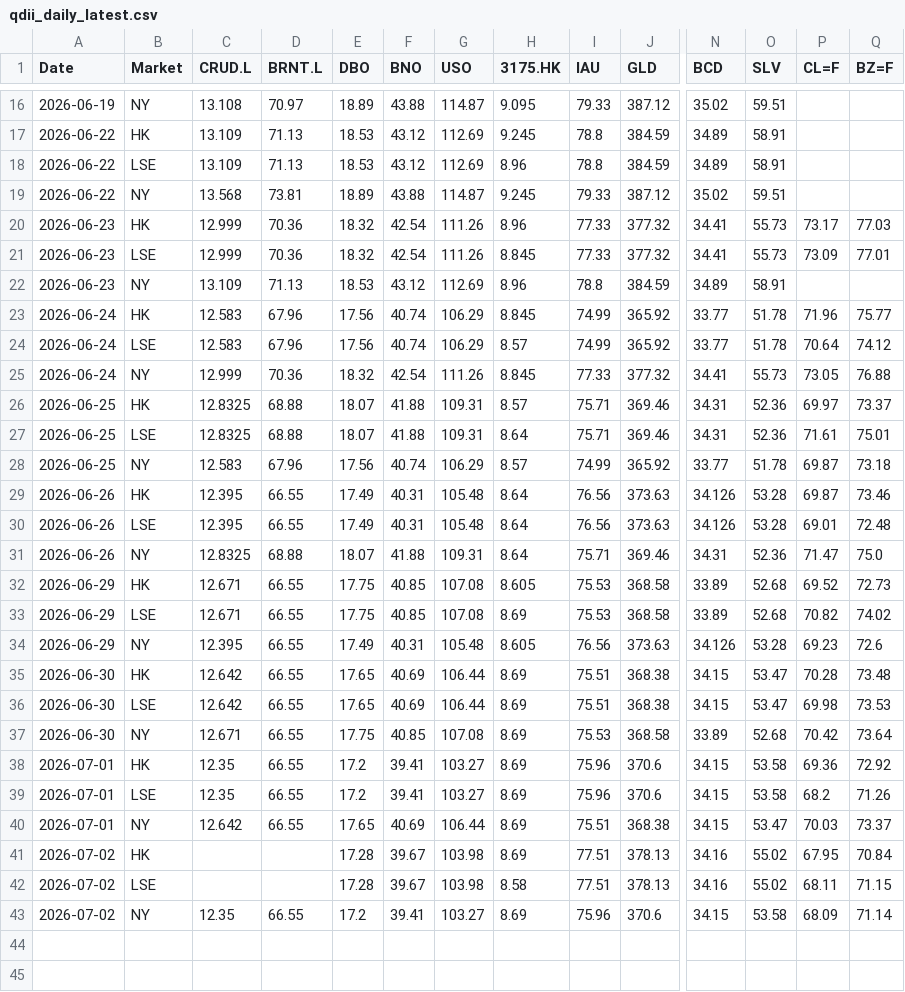
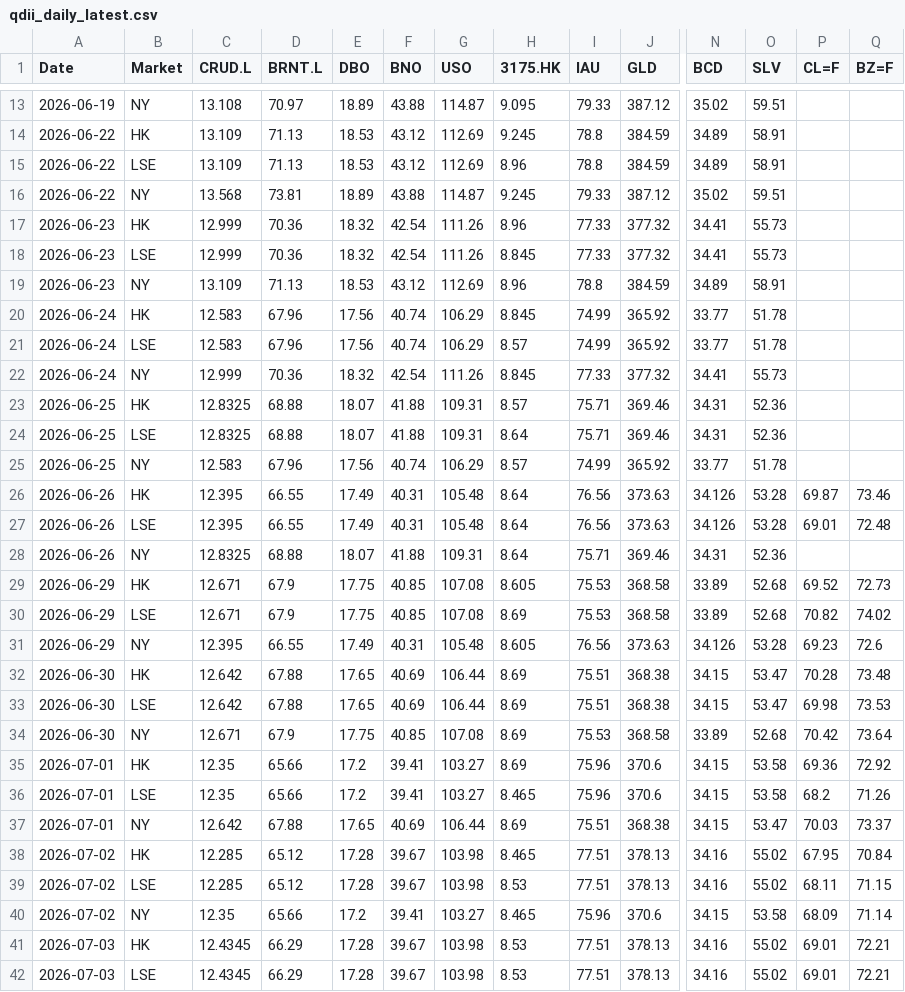
Before and after one commit to shichengchengya-web/iopv, a CSV file: output/qdii_daily_latest.csv, drawn as a sheet; only a part is shown, gaps mark what is left out; addresses are those after the commit; rows hold the shown columns only; the diff covers the shown part only; the diff names each change by its address in the sheet, - before the commit and + after, or states it on an @@ line.

```diff
--- a/output/qdii_daily_latest.csv
+++ b/output/qdii_daily_latest.csv
-P17 (CL=F): 73.17
+P17 (CL=F): (empty)
-Q17 (BZ=F): 77.03
+Q17 (BZ=F): (empty)
-P18 (CL=F): 73.09
+P18 (CL=F): (empty)
-Q18 (BZ=F): 77.01
+Q18 (BZ=F): (empty)
-P20 (CL=F): 71.96
+P20 (CL=F): (empty)
-Q20 (BZ=F): 75.77
+Q20 (BZ=F): (empty)
-P21 (CL=F): 70.64
+P21 (CL=F): (empty)
-Q21 (BZ=F): 74.12
+Q21 (BZ=F): (empty)
-P22 (CL=F): 73.05
+P22 (CL=F): (empty)
-Q22 (BZ=F): 76.88
+Q22 (BZ=F): (empty)
-P23 (CL=F): 69.97
+P23 (CL=F): (empty)
-Q23 (BZ=F): 73.37
+Q23 (BZ=F): (empty)
-P24 (CL=F): 71.61
+P24 (CL=F): (empty)
-Q24 (BZ=F): 75.01
+Q24 (BZ=F): (empty)
-P25 (CL=F): 69.87
+P25 (CL=F): (empty)
-Q25 (BZ=F): 73.18
+Q25 (BZ=F): (empty)
-P28 (CL=F): 71.47
+P28 (CL=F): (empty)
-Q28 (BZ=F): 75.0
+Q28 (BZ=F): (empty)
-D29:D30 (BRNT.L): 66.55
+D29:D30 (BRNT.L): 67.9
-D32:D33 (BRNT.L): 66.55
+D32:D33 (BRNT.L): 67.88
-D34 (BRNT.L): 66.55
+D34 (BRNT.L): 67.9
-D35:D36 (BRNT.L): 66.55
+D35:D36 (BRNT.L): 65.66
-H36 (3175.HK): 8.69
+H36 (3175.HK): 8.465
-D37 (BRNT.L): 66.55
+D37 (BRNT.L): 67.88
-C38:C39 (CRUD.L): (empty)
+C38:C39 (CRUD.L): 12.285
-D38:D39 (BRNT.L): (empty)
+D38:D39 (BRNT.L): 65.12
-H38 (3175.HK): 8.69
+H38 (3175.HK): 8.465
-H39 (3175.HK): 8.58
+H39 (3175.HK): 8.53
-D40 (BRNT.L): 66.55
+D40 (BRNT.L): 65.66
-H40 (3175.HK): 8.69
+H40 (3175.HK): 8.465
+row 41: 2026-07-03 | HK | 12.4345 | 66.29 | 17.28 | 39.67 | 103.98 | 8.53 | 77.51 | 378.13 | 34.16 | 55.02 | 69.01 | 72.21
+row 42: 2026-07-03 | LSE | 12.4345 | 66.29 | 17.28 | 39.67 | 103.98 | 8.53 | 77.51 | 378.13 | 34.16 | 55.02 | 69.01 | 72.21
```
Also changed, not shown: 2 added rows and 4 removed rows elsewhere in this file.
